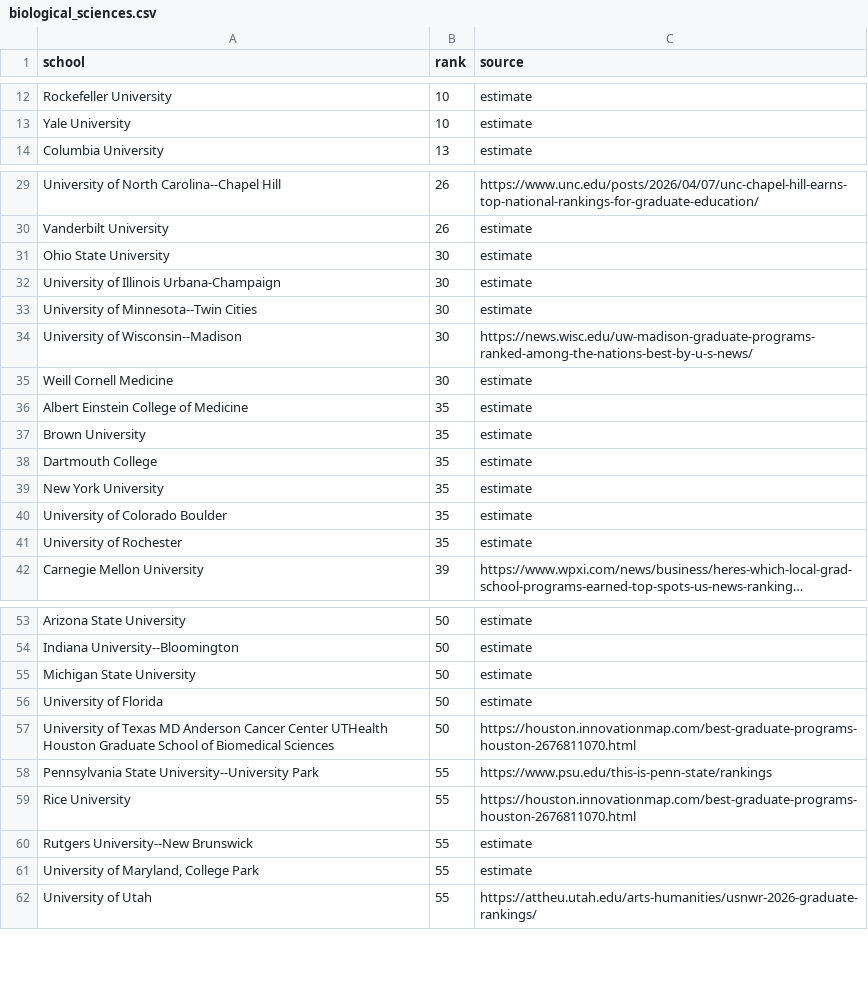
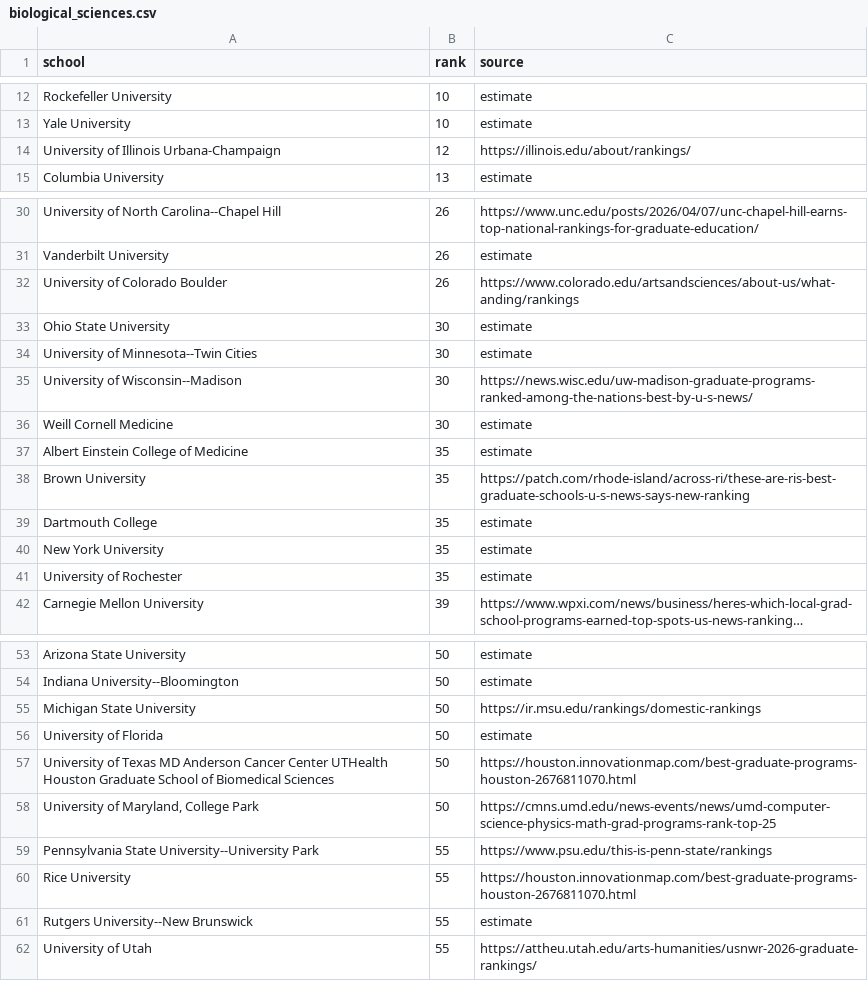
Before and after one commit to boyuanyang050904/phdmap, a CSV file: rankings/biological_sciences.csv, drawn as a sheet; only a part is shown, gaps mark what is left out; long unchanged cells end in ….

```diff
--- a/rankings/biological_sciences.csv
+++ b/rankings/biological_sciences.csv
@@ -13,2 +13,3 @@ Rockefeller University,10,estimate
 Yale University,10,estimate
+University of Illinois Urbana-Champaign,12,https://illinois.edu/about/rankings/
 Columbia University,13,estimate
@@ -30,4 +31,4 @@ University of North Carolina--Chapel Hill,26,https://www.unc.edu/posts/2026/04/0
 Vanderbilt University,26,estimate
+University of Colorado Boulder,26,https://www.colorado.edu/artsandsciences/about-us/what-anding/rankings
 Ohio State University,30,estimate
-University of Illinois Urbana-Champaign,30,estimate
 University of Minnesota--Twin Cities,30,estimate
@@ -36,6 +37,5 @@ Weill Cornell Medicine,30,estimate
 Albert Einstein College of Medicine,35,estimate
-Brown University,35,estimate
+Brown University,35,https://patch.com/rhode-island/across-ri/these-are-ris-best-graduate-schools-u-s-news-says-new-ranking
 Dartmouth College,35,estimate
 New York University,35,estimate
-University of Colorado Boulder,35,estimate
 University of Rochester,35,estimate
@@ -54,5 +54,6 @@ Arizona State University,50,estimate
 Indiana University--Bloomington,50,estimate
-Michigan State University,50,estimate
+Michigan State University,50,https://ir.msu.edu/rankings/domestic-rankings
 University of Florida,50,estimate
 University of Texas MD Anderson Cancer Center UTHealth Houston Graduate School of Biomedical Sciences,50,https://houston.innovationmap.com/best-graduate-programs-houston-2676811070.html
+"University of Maryland, College Park",50,https://cmns.umd.edu/news-events/news/umd-computer-science-physics-math-grad-programs-rank-top-25
 Pennsylvania State University--University Park,55,https://www.psu.edu/this-is-penn-state/rankings
@@ -60,3 +61,2 @@ Rice University,55,https://houston.innovationmap.com/best-graduate-programs-hous
 Rutgers University--New Brunswick,55,estimate
-"University of Maryland, College Park",55,estimate
 University of Utah,55,https://attheu.utah.edu/arts-humanities/usnwr-2026-graduate-rankings/
```
Also changed, not shown: rankings/biomedical_engineering.csv, rankings/chemistry.csv, 48 other files.
